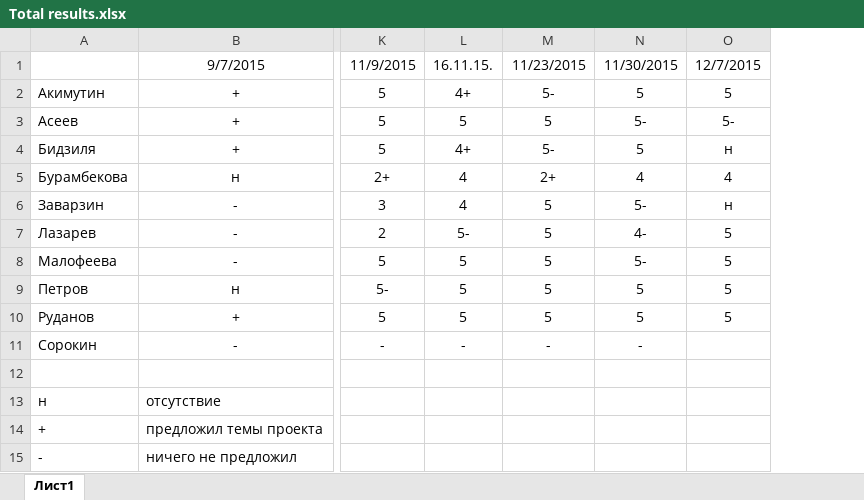
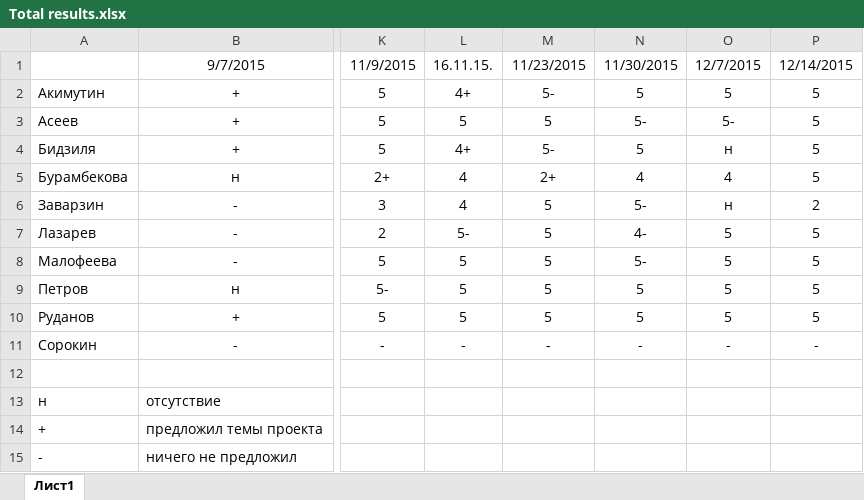
Before and after one commit to SorokinStanislav/UPP, an Excel workbook: Total results.xlsx, sheet Лист1, drawn as a sheet; only a part is shown, gaps mark what is left out; values as stored, in another font and other column widths than the file's, no borders; the diff names each change by its address in the sheet, - before the commit and + after, or states it on an @@ line.

```diff
--- a/Total results.xlsx (sheet Лист1)
+++ b/Total results.xlsx (sheet Лист1)
+column P, rows 1-11: 12/14/2015 | 5 | 5 | 5 | 5 | 2 | 5 | 5 | 5 | 5 | -
-O11: (empty)
+O11: -
```
Also changed, not shown: 5 other files.
